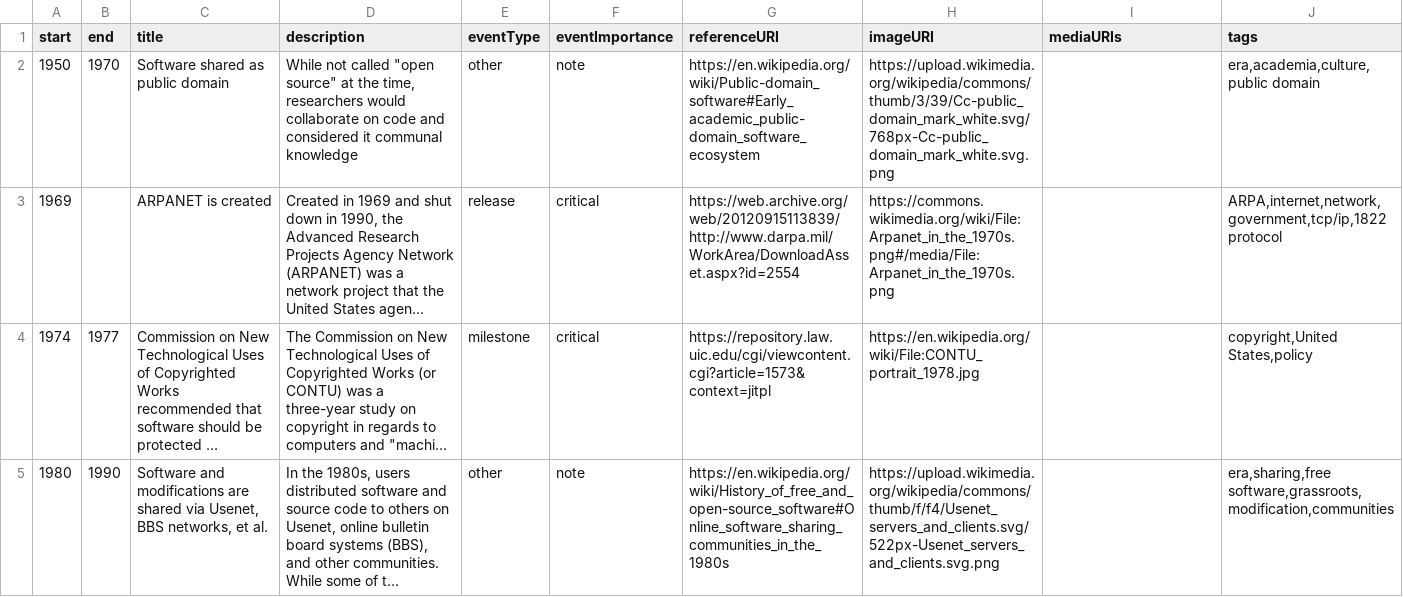
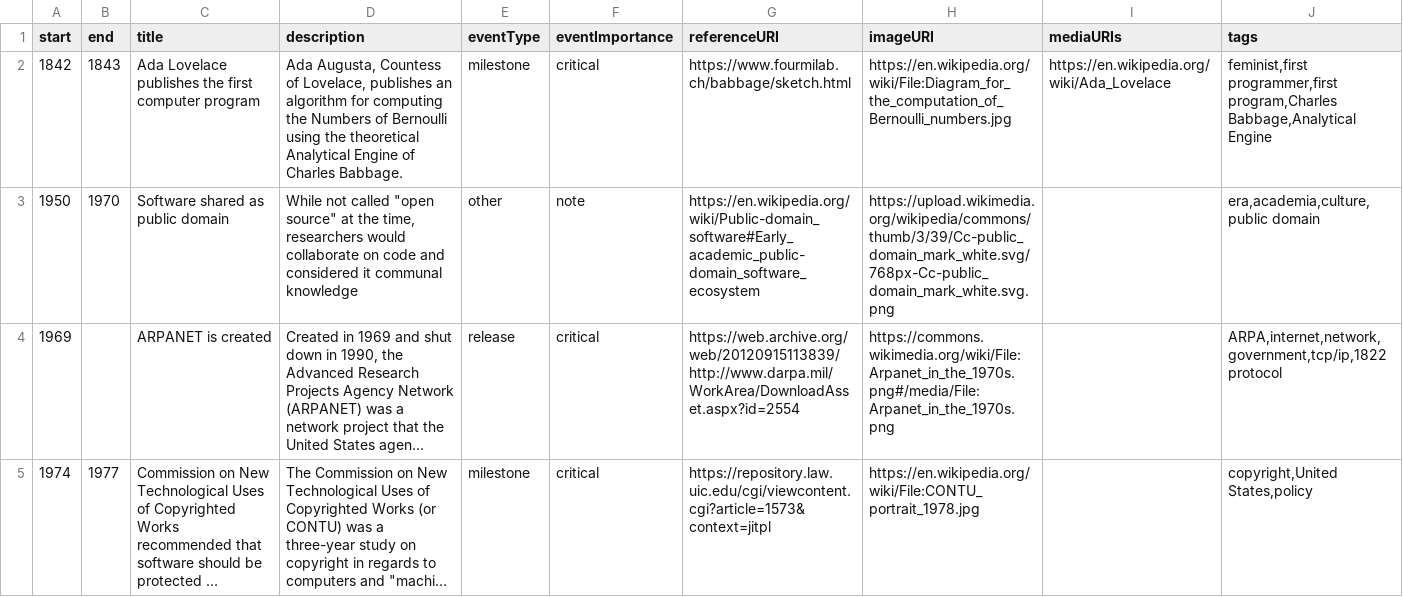
Before and after one commit to juliaferraioli/opensource-timeline, a CSV file: timeline.csv, drawn as a sheet; only a part is shown; the shorter side is filled out with more unchanged rows; long unchanged cells end in ….

Commit message:
Ada Lovelace

```diff
--- a/timeline.csv
+++ b/timeline.csv
@@ -1,2 +1,3 @@
 start,end,title,description,eventType,eventImportance,referenceURI,imageURI,mediaURIs,tags
+1842,1843,Ada Lovelace publishes the first computer program,"Ada Augusta, Countess of Lovelace, publishes an algorithm for computing the Numbers of Bernoulli using the theoretical Analytical Engine of Charles Babbage.",milestone,critical,https://www.fourmilab.ch/babbage/sketch.html,https://en.wikipedia.org/wiki/File:Diagram_for_the_computation_of_Bernoulli_numbers.jpg,https://en.wikipedia.org/wiki/Ada_Lovelace,"feminist,first programmer,first program,Charles Babbage,Analytical Engine"
 1950,1970,Software shared as public domain,"While not called ""open source"" at the time, researchers would collaborate on code and considered it communal knowledge",other,note,https://en.wikipedia.org/wiki/Public-domain_software#Early_academic_public-domain_software_ecosystem,https://upload.wikimedia.org/wikipedia/commons/thumb/3/39/Cc-public_domain_mark_white.svg/768px-Cc-public_domain_mark_white.svg.png,,"era,academia,culture,public domain"
```
